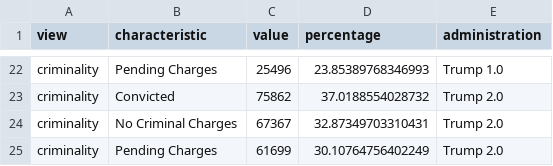
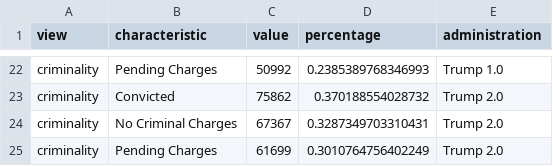
Before and after one commit to hannahjliu/hannahjliu.github.io, a CSV file: data/arrestviews.csv, drawn as a sheet; only a part is shown, gaps mark what is left out; the diff covers the shown part only; the diff names each change by its address in the sheet, - before the commit and + after, or states it on an @@ line.

```diff
--- a/data/arrestviews.csv
+++ b/data/arrestviews.csv
-C22 (value): 25496
+C22 (value): 50992
-D22 (percentage): 23.85389768346993
+D22 (percentage): 0.2385389768346993
-D23 (percentage): 37.0188554028732
+D23 (percentage): 0.370188554028732
-D24 (percentage): 32.87349703310431
+D24 (percentage): 0.3287349703310431
-D25 (percentage): 30.10764756402249
+D25 (percentage): 0.3010764756402249
```
Also changed, not shown: 31 edited cells elsewhere in this file.
